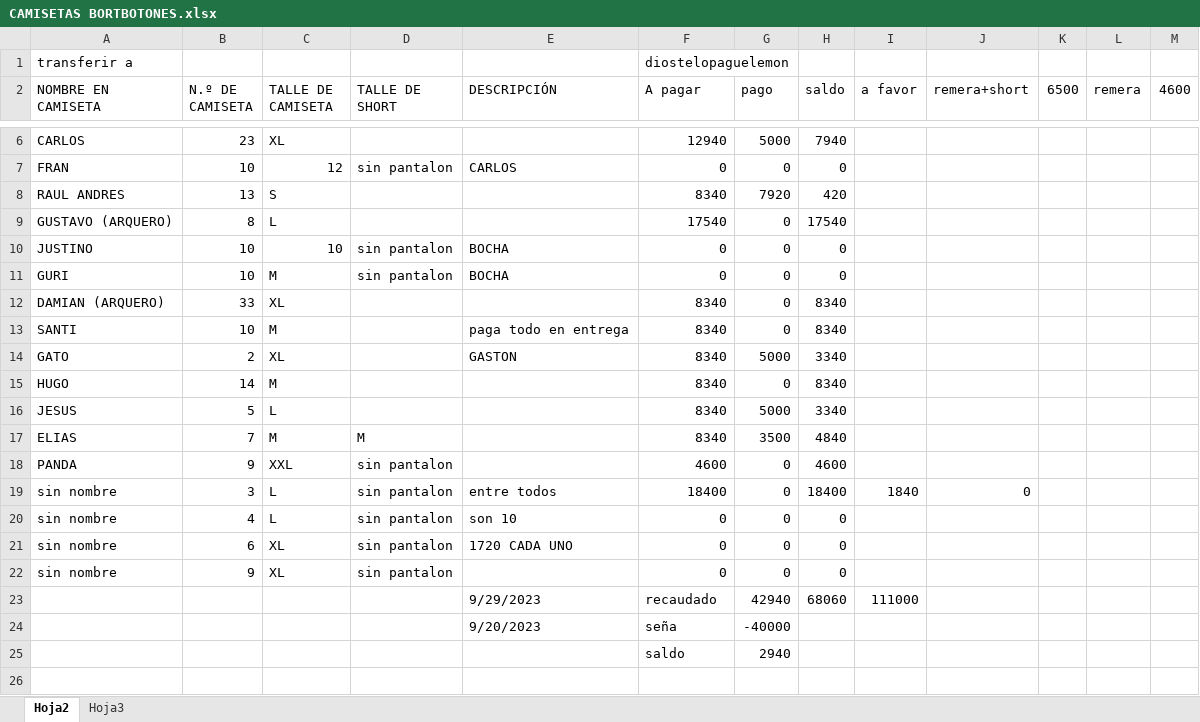
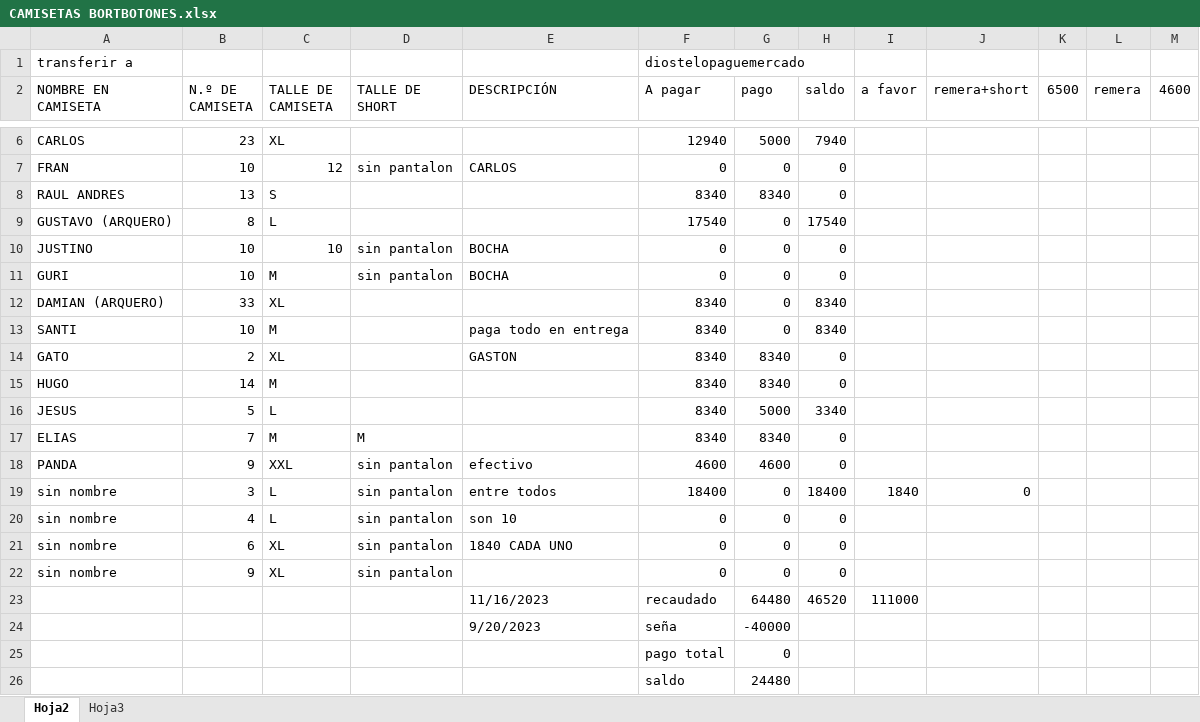
Before and after one commit to andresGitDev/private, an Excel workbook: personalAccounts/CAMISETAS BORTBOTONES.xlsx, sheet Hoja2, drawn as a sheet; only a part is shown, gaps mark what is left out; values as stored, in another font and other column widths than the file's, no cell formats; removed rows and columns are numbered as before the commit, all else as after; the diff names each change by its address in the sheet, - before the commit and + after, or states it on an @@ line.

```diff
--- a/personalAccounts/CAMISETAS BORTBOTONES.xlsx (sheet Hoja2)
+++ b/personalAccounts/CAMISETAS BORTBOTONES.xlsx (sheet Hoja2)
-F1 (A pagar): diostelopaguelemon
+F1 (A pagar): diostelopaguemercado
-G8 (pago): 7920
+G8 (pago): 8340
-H8 (saldo): 420
+H8 (saldo): 0
-G14 (pago): 5000
+G14 (pago): 8340
-H14 (saldo): 3340
+H14 (saldo): 0
-G15 (pago): 0
+G15 (pago): 8340
-H15 (saldo): 8340
+H15 (saldo): 0
-G17 (pago): 3500
+G17 (pago): 8340
-H17 (saldo): 4840
+H17 (saldo): 0
-E18 (DESCRIPCIÓN): (empty)
+E18 (DESCRIPCIÓN): efectivo
-G18 (pago): 0
+G18 (pago): 4600
-H18 (saldo): 4600
+H18 (saldo): 0
-E21 (DESCRIPCIÓN): 1720 CADA UNO
+E21 (DESCRIPCIÓN): 1840 CADA UNO
-row 23:  |  |  |  | 9/29/2023 | recaudado | 42940 | 68060 | 111000
+row 23:  |  |  |  | 11/16/2023 | recaudado | 64480 | 46520 | 111000
-row 25:  |  |  |  |  | saldo | 2940
+row 25:  |  |  |  |  | pago total | 0
+row 26:  |  |  |  |  | saldo | 24480
```
Also changed, not shown: cell formats, personalAccounts/monthlyPlanning71427321893.xlsm, personalAccounts/torneo Mágico.xlsx.
